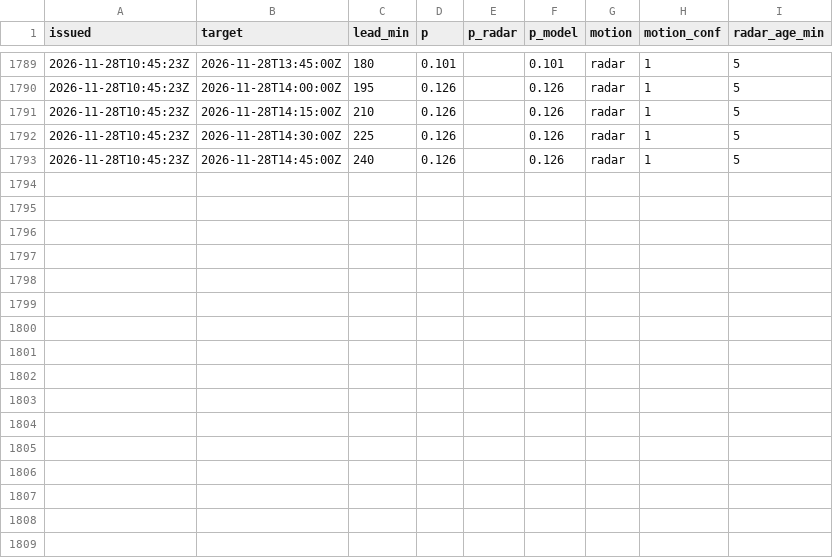
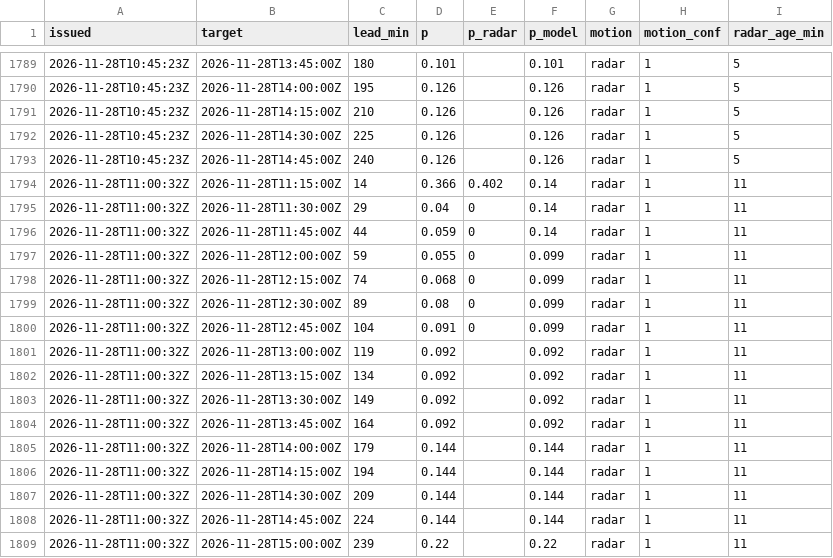
Before and after one commit to shelbyplayro/weatheringwithchayen, a CSV file: forecasts.csv, drawn as a sheet; only a part is shown, gaps mark what is left out; the diff names each change by its address in the sheet, - before the commit and + after, or states it on an @@ line.

```diff
--- a/forecasts.csv
+++ b/forecasts.csv
+row 1794: 2026-11-28T11:00:32Z | 2026-11-28T11:15:00Z | 14 | 0.366 | 0.402 | 0.14 | radar | 1 | 11
+row 1795: 2026-11-28T11:00:32Z | 2026-11-28T11:30:00Z | 29 | 0.04 | 0 | 0.14 | radar | 1 | 11
+row 1796: 2026-11-28T11:00:32Z | 2026-11-28T11:45:00Z | 44 | 0.059 | 0 | 0.14 | radar | 1 | 11
+row 1797: 2026-11-28T11:00:32Z | 2026-11-28T12:00:00Z | 59 | 0.055 | 0 | 0.099 | radar | 1 | 11
+row 1798: 2026-11-28T11:00:32Z | 2026-11-28T12:15:00Z | 74 | 0.068 | 0 | 0.099 | radar | 1 | 11
+row 1799: 2026-11-28T11:00:32Z | 2026-11-28T12:30:00Z | 89 | 0.08 | 0 | 0.099 | radar | 1 | 11
+row 1800: 2026-11-28T11:00:32Z | 2026-11-28T12:45:00Z | 104 | 0.091 | 0 | 0.099 | radar | 1 | 11
+row 1801: 2026-11-28T11:00:32Z | 2026-11-28T13:00:00Z | 119 | 0.092 |  | 0.092 | radar | 1 | 11
+row 1802: 2026-11-28T11:00:32Z | 2026-11-28T13:15:00Z | 134 | 0.092 |  | 0.092 | radar | 1 | 11
+row 1803: 2026-11-28T11:00:32Z | 2026-11-28T13:30:00Z | 149 | 0.092 |  | 0.092 | radar | 1 | 11
+row 1804: 2026-11-28T11:00:32Z | 2026-11-28T13:45:00Z | 164 | 0.092 |  | 0.092 | radar | 1 | 11
+row 1805: 2026-11-28T11:00:32Z | 2026-11-28T14:00:00Z | 179 | 0.144 |  | 0.144 | radar | 1 | 11
+row 1806: 2026-11-28T11:00:32Z | 2026-11-28T14:15:00Z | 194 | 0.144 |  | 0.144 | radar | 1 | 11
+row 1807: 2026-11-28T11:00:32Z | 2026-11-28T14:30:00Z | 209 | 0.144 |  | 0.144 | radar | 1 | 11
+row 1808: 2026-11-28T11:00:32Z | 2026-11-28T14:45:00Z | 224 | 0.144 |  | 0.144 | radar | 1 | 11
+row 1809: 2026-11-28T11:00:32Z | 2026-11-28T15:00:00Z | 239 | 0.22 |  | 0.22 | radar | 1 | 11
```
Also changed, not shown: observed.csv, popup.csv, 3 other files.
